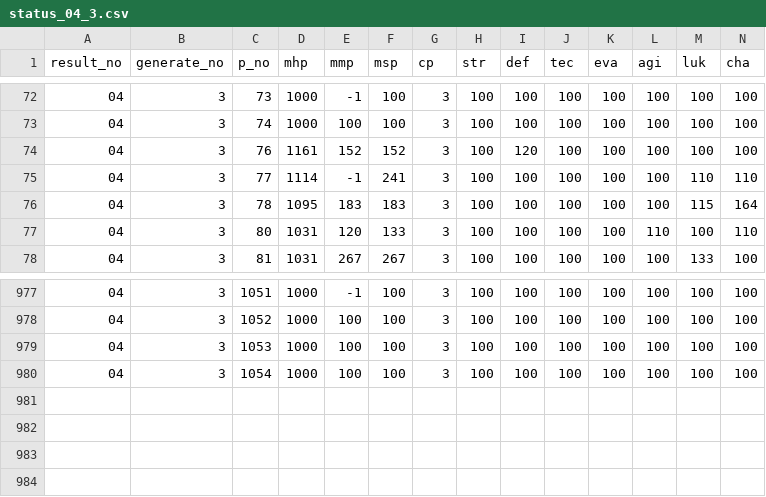
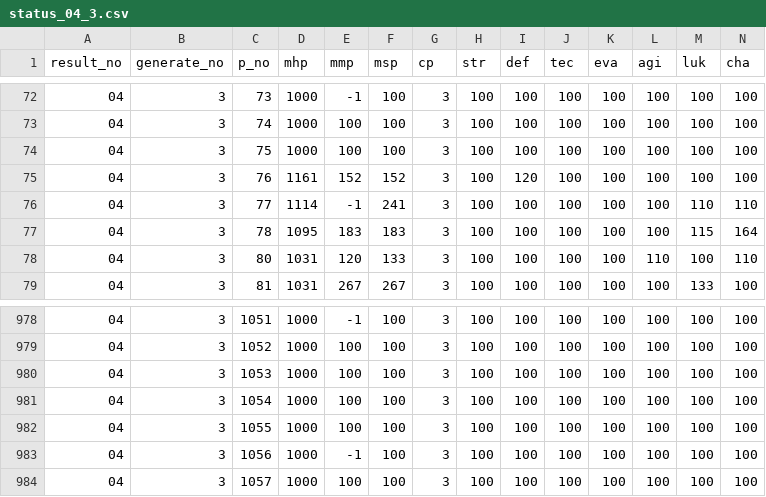
Before and after one commit to white-mns/hmtm_parse, a CSV file: output/chara/status_04_3.csv, drawn as a sheet; only a part is shown, gaps mark what is left out; rows hold the shown columns only; the diff names each change by its address in the sheet, - before the commit and + after, or states it on an @@ line.

```diff
--- a/output/chara/status_04_3.csv
+++ b/output/chara/status_04_3.csv
+row 74: 04 | 3 | 75 | 1000 | 100 | 100 | 3 | 100 | 100 | 100 | 100 | 100 | 100 | 100
+row 982: 04 | 3 | 1055 | 1000 | 100 | 100 | 3 | 100 | 100 | 100 | 100 | 100 | 100 | 100
+row 983: 04 | 3 | 1056 | 1000 | -1 | 100 | 3 | 100 | 100 | 100 | 100 | 100 | 100 | 100
+row 984: 04 | 3 | 1057 | 1000 | 100 | 100 | 3 | 100 | 100 | 100 | 100 | 100 | 100 | 100
```
Also changed, not shown: output/chara/equip_04_3.csv, output/chara/name_04_3.csv, 6 other files.
